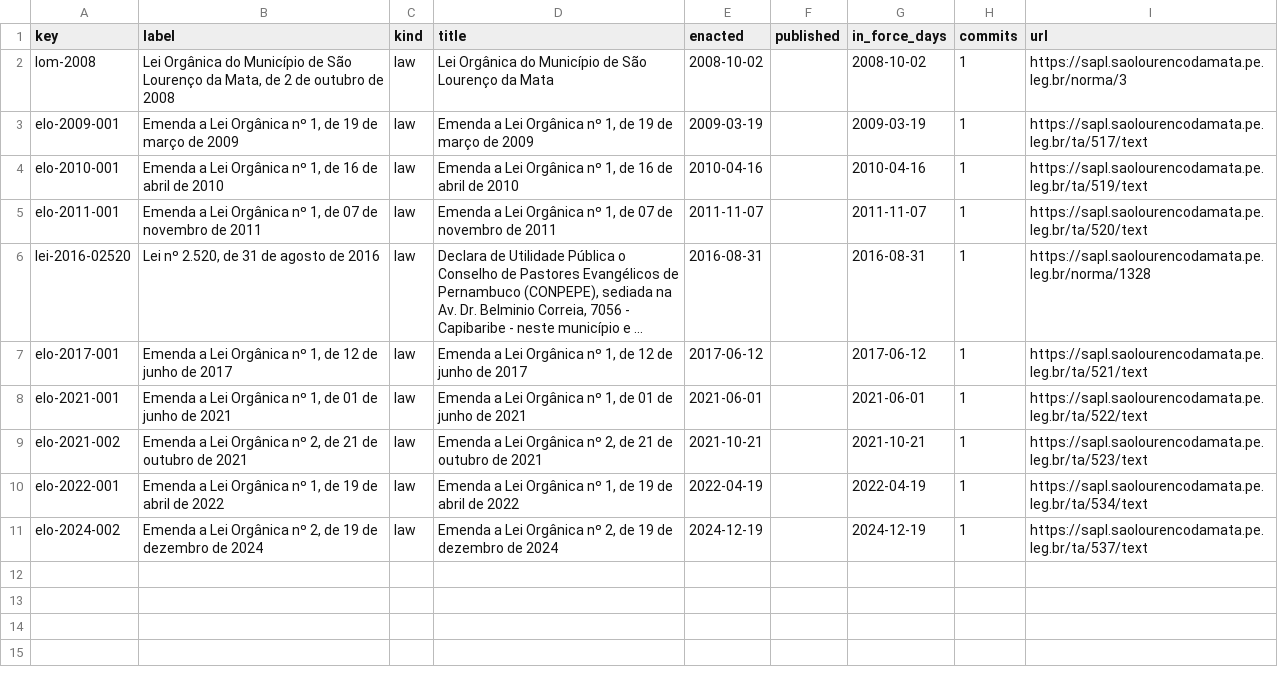
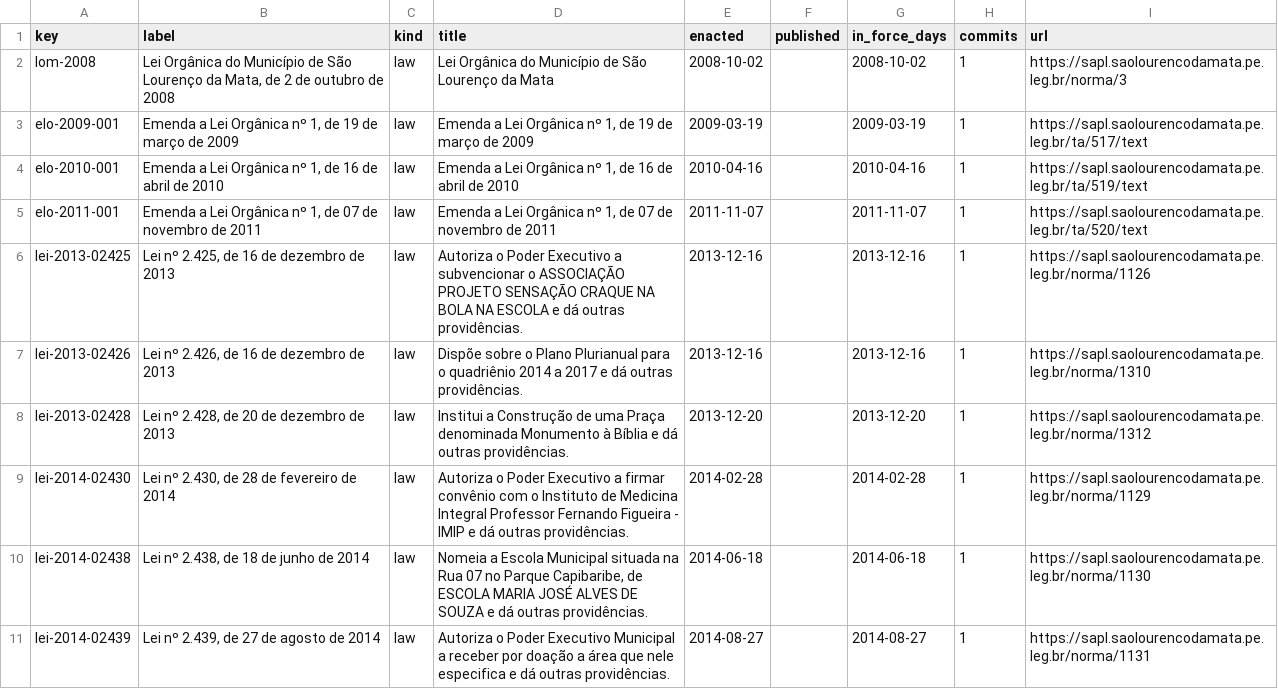
Before and after one commit to lexifina/brazil-sao-lourenco-da-mata-city-law, a CSV file: data/laws.csv, drawn as a sheet; only a part is shown; the shorter side is filled out with more unchanged rows; long unchanged cells end in …; the diff covers the shown part only; the diff names each change by its address in the sheet, - before the commit and + after, or states it on an @@ line.

Commit message:
Documentation, tables, tools and REPRODUCE.md
Appended 11 commits to 400d3425352e; corpus sha256 89b03226ed11a112f376296add96c5353c5889e4975873d02921ae03bb0104cc, data retrieved 2026-11-06.

```diff
--- a/data/laws.csv
+++ b/data/laws.csv
+row 6: lei-2013-02425 | Lei nº 2.425, de 16 de dezembro de 2013 | law | Autoriza o Poder Executivo a subvencionar o ASSOCIAÇÃO PROJETO SENSAÇÃO CRAQUE NA BOLA NA ESCOLA e dá outras providências. | 2013-12-16 |  | 2013-12-16 | 1 | https://sapl.saolourencodamata.pe.leg.br/norma/1126
+row 7: lei-2013-02426 | Lei nº 2.426, de 16 de dezembro de 2013 | law | Dispõe sobre o Plano Plurianual para o quadriênio 2014 a 2017 e dá outras providências. | 2013-12-16 |  | 2013-12-16 | 1 | https://sapl.saolourencodamata.pe.leg.br/norma/1310
+row 8: lei-2013-02428 | Lei nº 2.428, de 20 de dezembro de 2013 | law | Institui a Construção de uma Praça denominada Monumento à Bíblia e dá outras providências. | 2013-12-20 |  | 2013-12-20 | 1 | https://sapl.saolourencodamata.pe.leg.br/norma/1312
+row 9: lei-2014-02430 | Lei nº 2.430, de 28 de fevereiro de 2014 | law | Autoriza o Poder Executivo a firmar convênio com o Instituto de Medicina Integral Professor Fernando Figueira - IMIP e dá outras providências. | 2014-02-28 |  | 2014-02-28 | 1 | https://sapl.saolourencodamata.pe.leg.br/norma/1129
+row 10: lei-2014-02438 | Lei nº 2.438, de 18 de junho de 2014 | law | Nomeia a Escola Municipal situada na Rua 07 no Parque Capibaribe, de ESCOLA MARIA JOSÉ ALVES DE SOUZA e dá outras providências. | 2014-06-18 |  | 2014-06-18 | 1 | https://sapl.saolourencodamata.pe.leg.br/norma/1130
+row 11: lei-2014-02439 | Lei nº 2.439, de 27 de agosto de 2014 | law | Autoriza o Poder Executivo Municipal a receber por doação a área que nele especifica e dá outras providências. | 2014-08-27 |  | 2014-08-27 | 1 | https://sapl.saolourencodamata.pe.leg.br/norma/1131
```
Also changed, not shown: 5 added rows elsewhere in this file, data/commits.csv, 15 other files.
